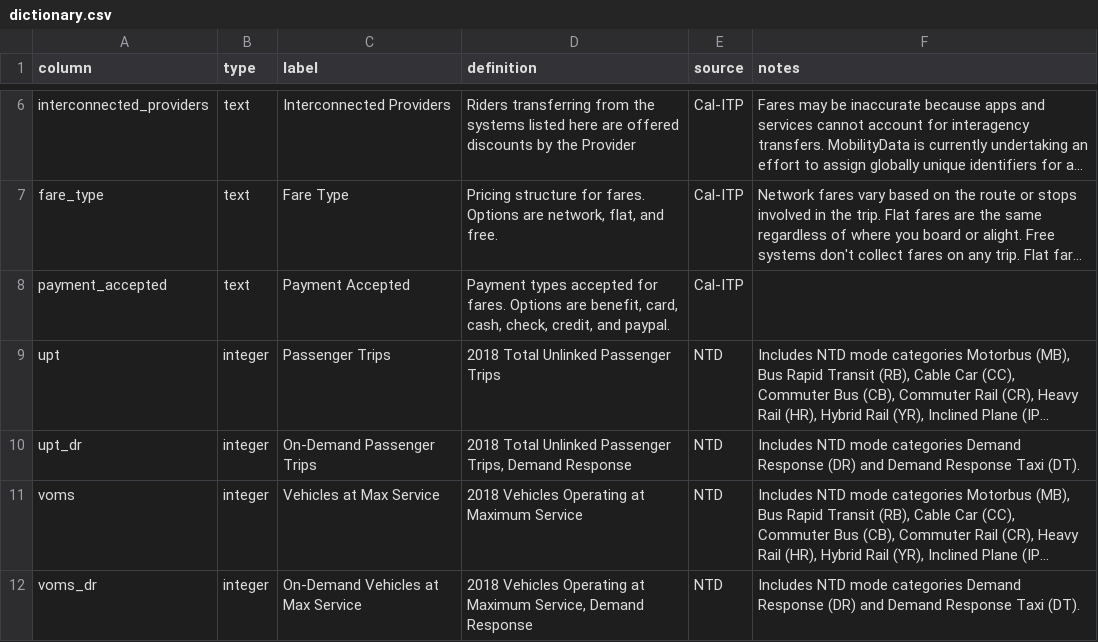
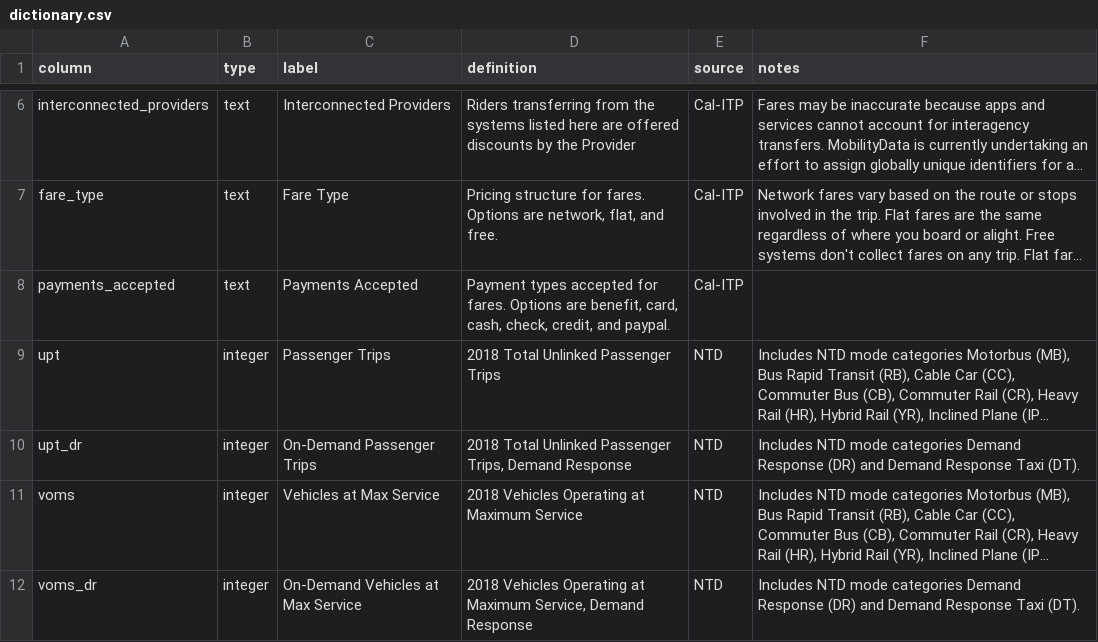
Before and after one commit to cal-itp/mobility-marketplace, a CSV file: metadata/providers/dictionary.csv, drawn as a sheet; only a part is shown, gaps mark what is left out; long unchanged cells end in …; the diff names each change by its address in the sheet, - before the commit and + after, or states it on an @@ line.

Commit message:
fix(providers/data): pluralize to payments_accepted

```diff
--- a/metadata/providers/dictionary.csv
+++ b/metadata/providers/dictionary.csv
-A8 (column): payment_accepted
+A8 (column): payments_accepted
-C8 (label): Payment Accepted
+C8 (label): Payments Accepted
```
Also changed, not shown: metadata/providers/providers.csv.
